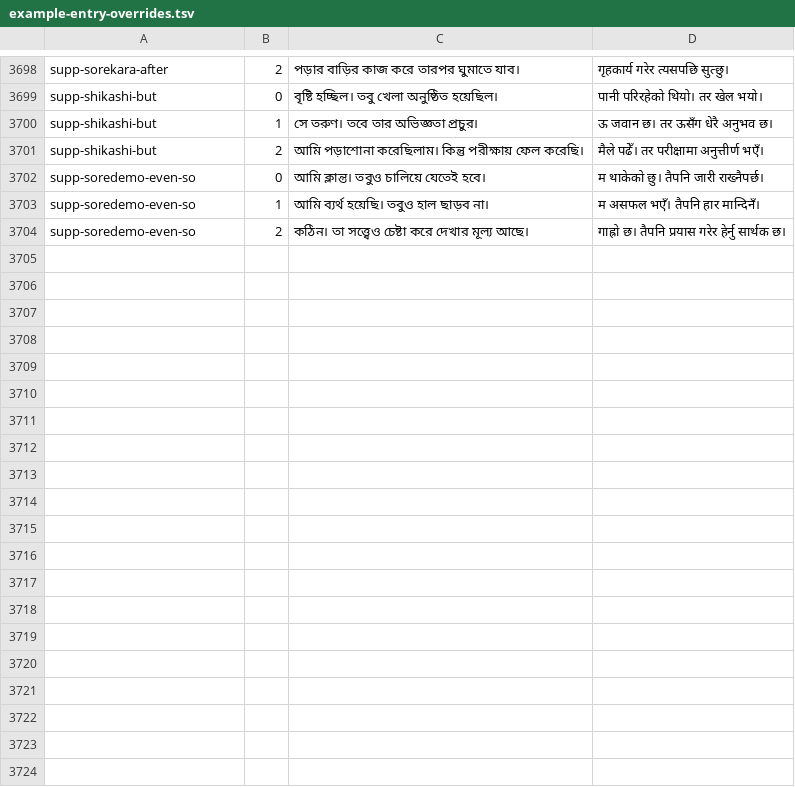
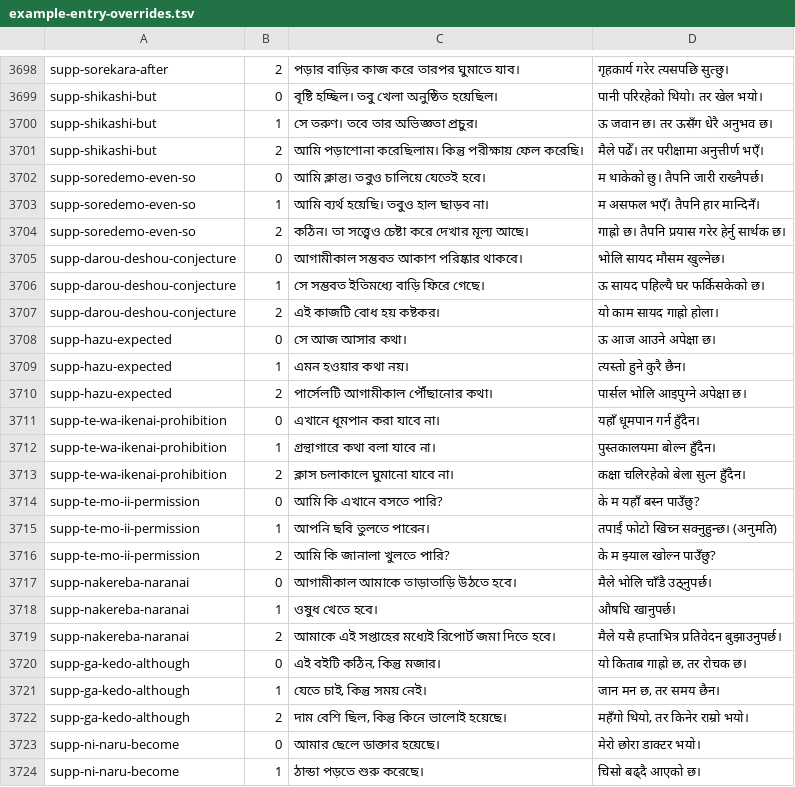
Before and after one commit to Mr04Nazmul/nihongo-path, a TSV file: translations/example-entry-overrides.tsv, drawn as a sheet; only a part is shown, gaps mark what is left out; the diff covers the shown part only.

```diff
--- a/translations/example-entry-overrides.tsv
+++ b/translations/example-entry-overrides.tsv
@@ -3704 +3704,21 @@ supp-soredemo-even-so	1	আমি ব্যর্থ হয়েছি। তব
 supp-soredemo-even-so	2	কঠিন। তা সত্ত্বেও চেষ্টা করে দেখার মূল্য আছে।	गाह्रो छ। तैपनि प्रयास गरेर हेर्नु सार्थक छ।
+supp-darou-deshou-conjecture	0	আগামীকাল সম্ভবত আকাশ পরিষ্কার থাকবে।	भोलि सायद मौसम खुल्नेछ।
+supp-darou-deshou-conjecture	1	সে সম্ভবত ইতিমধ্যে বাড়ি ফিরে গেছে।	ऊ सायद पहिल्यै घर फर्किसकेको छ।
+supp-darou-deshou-conjecture	2	এই কাজটি বোধ হয় কষ্টকর।	यो काम सायद गाह्रो होला।
+supp-hazu-expected	0	সে আজ আসার কথা।	ऊ आज आउने अपेक्षा छ।
+supp-hazu-expected	1	এমন হওয়ার কথা নয়।	त्यस्तो हुने कुरै छैन।
+supp-hazu-expected	2	পার্সেলটি আগামীকাল পৌঁছানোর কথা।	पार्सल भोलि आइपुग्ने अपेक्षा छ।
+supp-te-wa-ikenai-prohibition	0	এখানে ধূমপান করা যাবে না।	यहाँ धूमपान गर्न हुँदैन।
+supp-te-wa-ikenai-prohibition	1	গ্রন্থাগারে কথা বলা যাবে না।	पुस्तकालयमा बोल्न हुँदैन।
+supp-te-wa-ikenai-prohibition	2	ক্লাস চলাকালে ঘুমানো যাবে না।	कक्षा चलिरहेको बेला सुत्न हुँदैन।
+supp-te-mo-ii-permission	0	আমি কি এখানে বসতে পারি?	के म यहाँ बस्न पाउँछु?
+supp-te-mo-ii-permission	1	আপনি ছবি তুলতে পারেন।	तपाईं फोटो खिच्न सक्नुहुन्छ। (अनुमति)
+supp-te-mo-ii-permission	2	আমি কি জানালা খুলতে পারি?	के म झ्याल खोल्न पाउँछु?
+supp-nakereba-naranai	0	আগামীকাল আমাকে তাড়াতাড়ি উঠতে হবে।	मैले भोलि चाँडै उठ्नुपर्छ।
+supp-nakereba-naranai	1	ওষুধ খেতে হবে।	औषधि खानुपर्छ।
+supp-nakereba-naranai	2	আমাকে এই সপ্তাহের মধ্যেই রিপোর্ট জমা দিতে হবে।	मैले यसै हप्ताभित्र प्रतिवेदन बुझाउनुपर्छ।
+supp-ga-kedo-although	0	এই বইটি কঠিন, কিন্তু মজার।	यो किताब गाह्रो छ, तर रोचक छ।
+supp-ga-kedo-although	1	যেতে চাই, কিন্তু সময় নেই।	जान मन छ, तर समय छैन।
+supp-ga-kedo-although	2	দাম বেশি ছিল, কিন্তু কিনে ভালোই হয়েছে।	महँगो थियो, तर किनेर राम्रो भयो।
+supp-ni-naru-become	0	আমার ছেলে ডাক্তার হয়েছে।	मेरो छोरा डाक्टर भयो।
+supp-ni-naru-become	1	ঠান্ডা পড়তে শুরু করেছে।	चिसो बढ्दै आएको छ।
```
Also changed, not shown: 10 added rows elsewhere in this file, translations/grammar-n4.tsv, 5 other files.
